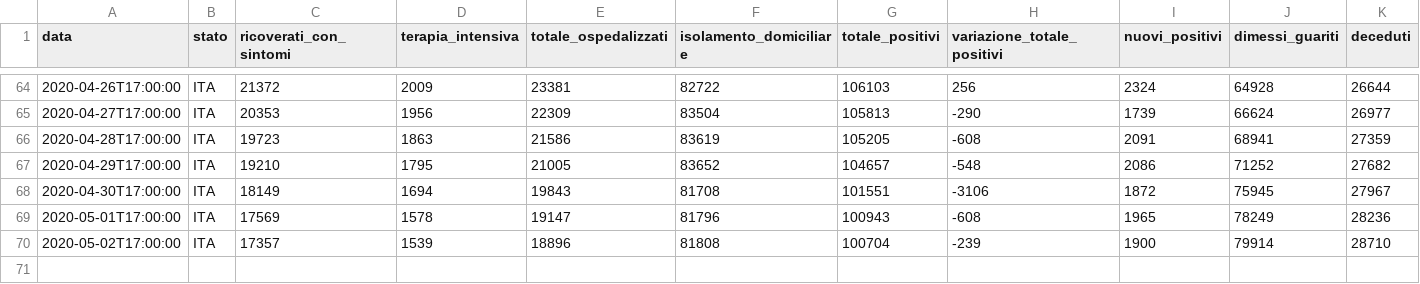
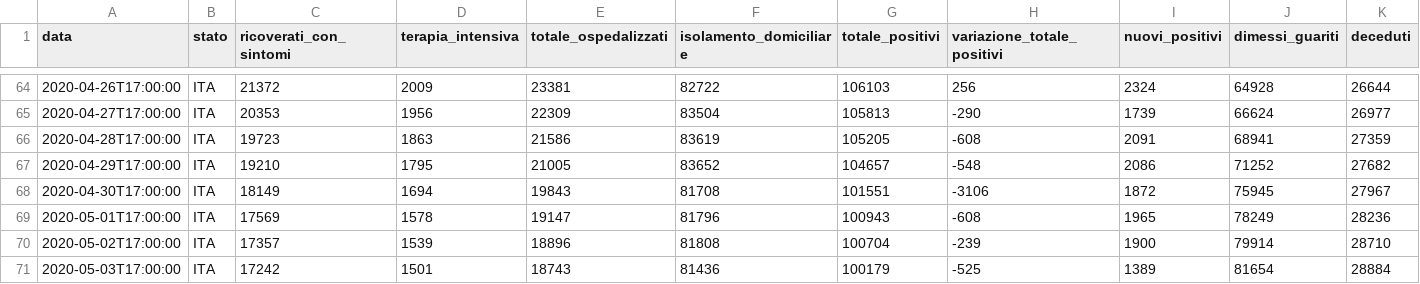
Before and after one commit to vip1607/COVID-19, a CSV file: dati-andamento-nazionale/dpc-covid19-ita-andamento-nazionale.csv, drawn as a sheet; only a part is shown, gaps mark what is left out; rows hold the shown columns only; the diff names each change by its address in the sheet, - before the commit and + after, or states it on an @@ line.

```diff
--- a/dati-andamento-nazionale/dpc-covid19-ita-andamento-nazionale.csv
+++ b/dati-andamento-nazionale/dpc-covid19-ita-andamento-nazionale.csv
+row 71: 2020-05-03T17:00:00 | ITA | 17242 | 1501 | 18743 | 81436 | 100179 | -525 | 1389 | 81654 | 28884
```
Also changed, not shown: dati-regioni/dpc-covid19-ita-regioni.csv, 12 other files.
